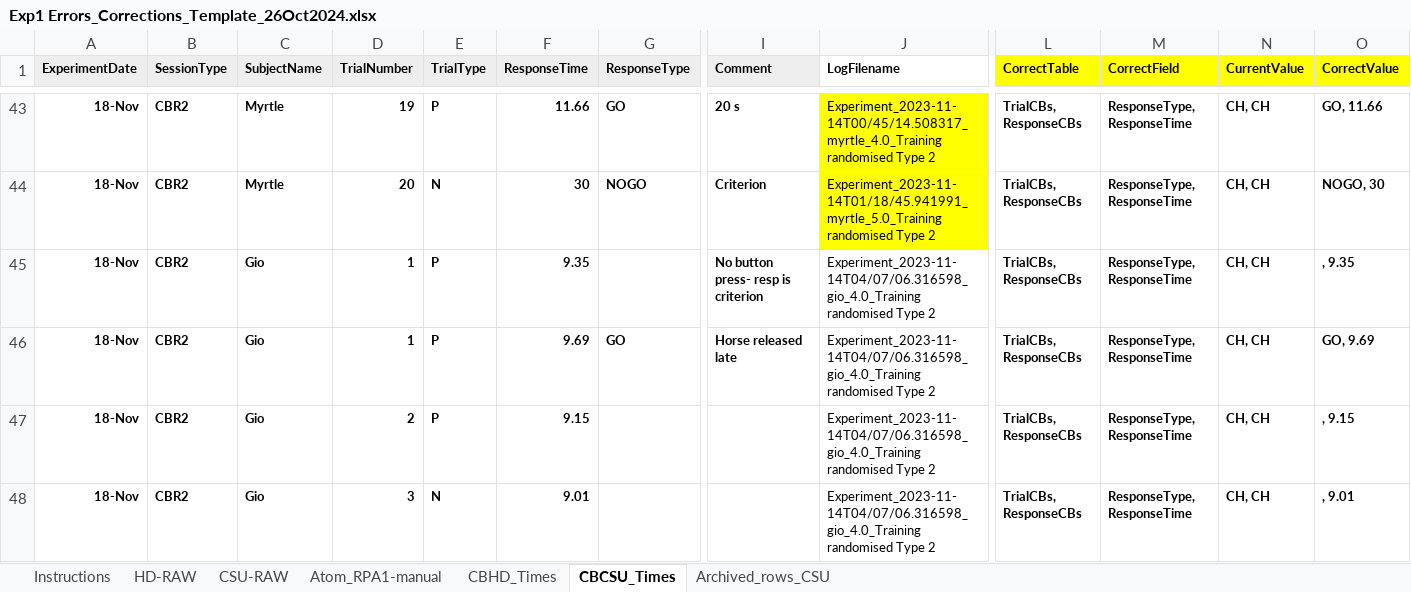
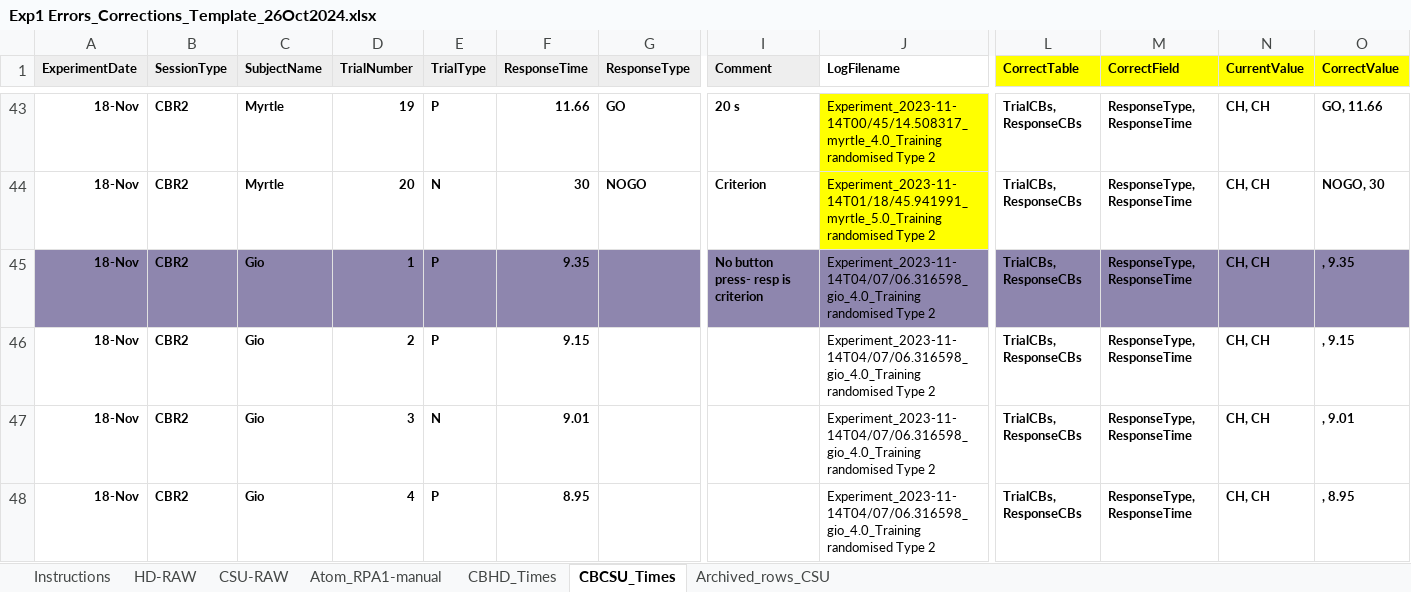
Before and after one commit to DataBooth/client-horse-logic, an Excel workbook: docs/from_CH/Exp1 Errors_Corrections_Template_26Oct2024.xlsx, sheet CBCSU_Times, drawn as a sheet; only a part is shown, gaps mark what is left out; the shorter side is filled out with more unchanged rows; values as stored, in another font and other column widths than the file's, no borders; rows hold the shown columns only; the diff covers the shown part only; the diff names each change by its address in the sheet, - before the commit and + after, or states it on an @@ line.

Commit message:
Delted duplicated data

```diff
--- a/docs/from_CH/Exp1 Errors_Corrections_Template_26Oct2024.xlsx (sheet CBCSU_Times)
+++ b/docs/from_CH/Exp1 Errors_Corrections_Template_26Oct2024.xlsx (sheet CBCSU_Times)
-A45:O45 fill: none
+A45:O45 fill: #8E86AE
-row 46: 18-Nov | CBR2 | Gio | 1 | P | 9.69 | GO | Horse released late | Experiment_2023-11-14T04/07/06.316598_gio_4.0_Training randomised Type 2 | TrialCBs, ResponseCBs | ResponseType, ResponseTime | CH, CH | GO, 9.69
```
Also changed, not shown: cell formats elsewhere in this sheet.
